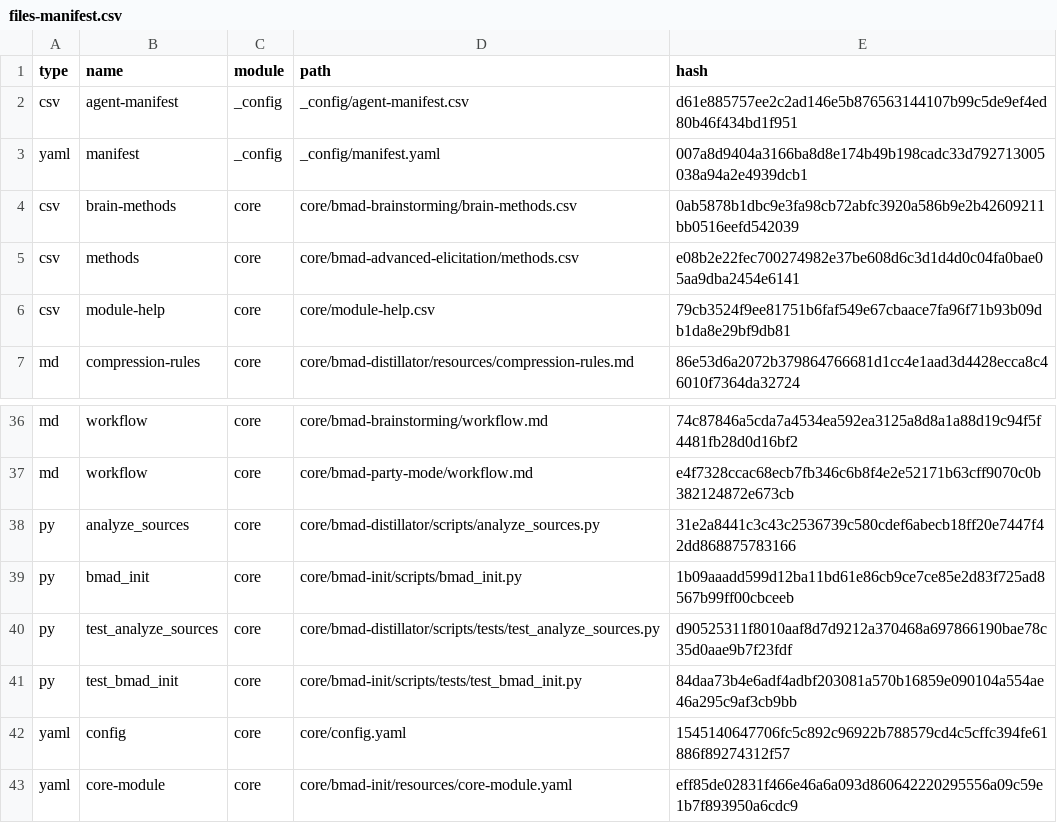
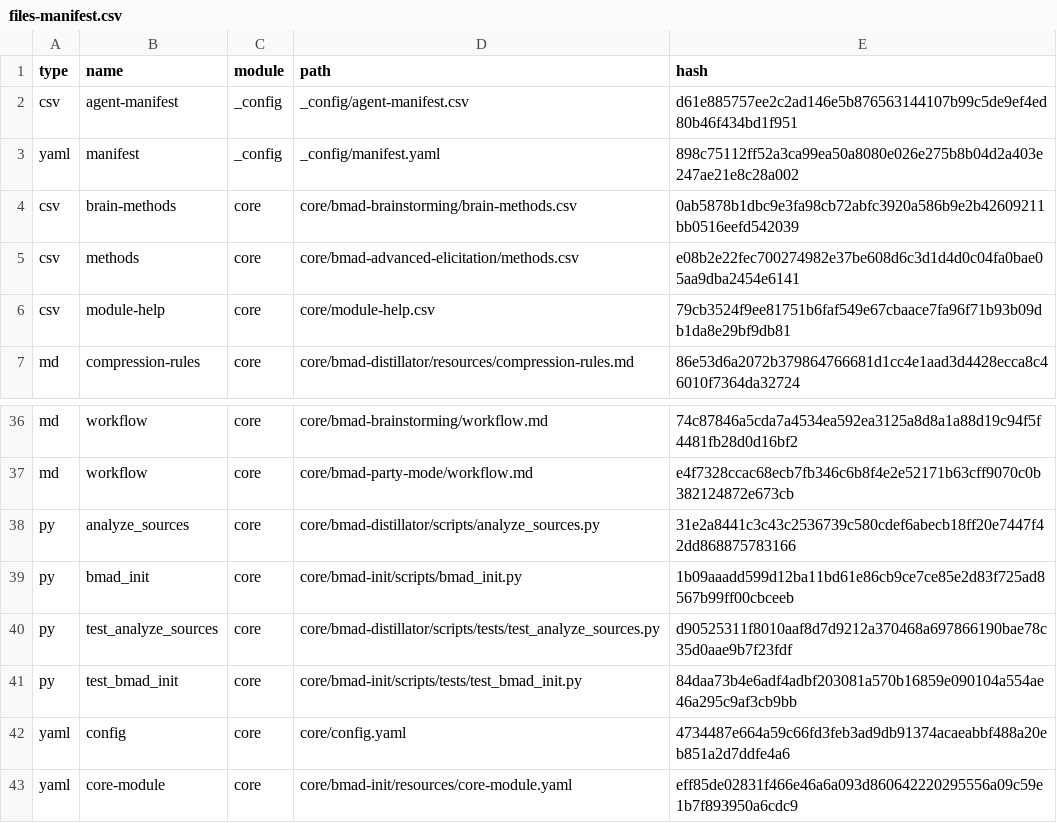
Before and after one commit to developAgent/NextClaw, a CSV file: _bmad/_config/files-manifest.csv, drawn as a sheet; only a part is shown, gaps mark what is left out.

```diff
--- a/_bmad/_config/files-manifest.csv
+++ b/_bmad/_config/files-manifest.csv
@@ -2,3 +2,3 @@ type,name,module,path,hash
 "csv","agent-manifest","_config","_config/agent-manifest.csv","d61e885757ee2c2ad146e5b876563144107b99c5de9ef4ed80b46f434bd1f951"
-"yaml","manifest","_config","_config/manifest.yaml","007a8d9404a3166ba8d8e174b49b198cadc33d792713005038a94a2e4939dcb1"
+"yaml","manifest","_config","_config/manifest.yaml","898c75112ff52a3ca99ea50a8080e026e275b8b04d2a403e247ae21e8c28a002"
 "csv","brain-methods","core","core/bmad-brainstorming/brain-methods.csv","0ab5878b1dbc9e3fa98cb72abfc3920a586b9e2b42609211bb0516eefd542039"
@@ -41,3 +41,3 @@ type,name,module,path,hash
 "py","test_bmad_init","core","core/bmad-init/scripts/tests/test_bmad_init.py","84daa73b4e6adf4adbf203081a570b16859e090104a554ae46a295c9af3cb9bb"
-"yaml","config","core","core/config.yaml","1545140647706fc5c892c96922b788579cd4c5cffc394fe61886f89274312f57"
+"yaml","config","core","core/config.yaml","4734487e664a59c66fd3feb3ad9db91374acaeabbf488a20eb851a2d7ddfe4a6"
 "yaml","core-module","core","core/bmad-init/resources/core-module.yaml","eff85de02831f466e46a6a093d860642220295556a09c59e1b7f893950a6cdc9"
```
Also changed, not shown: 34 other files.
